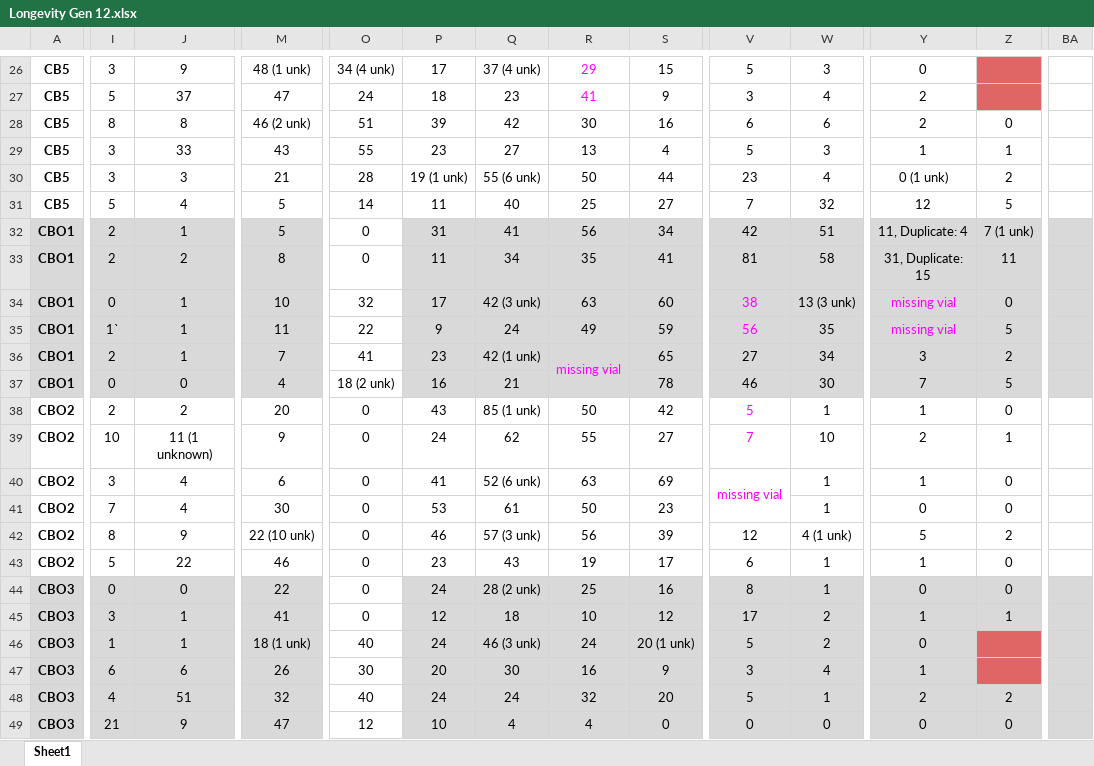
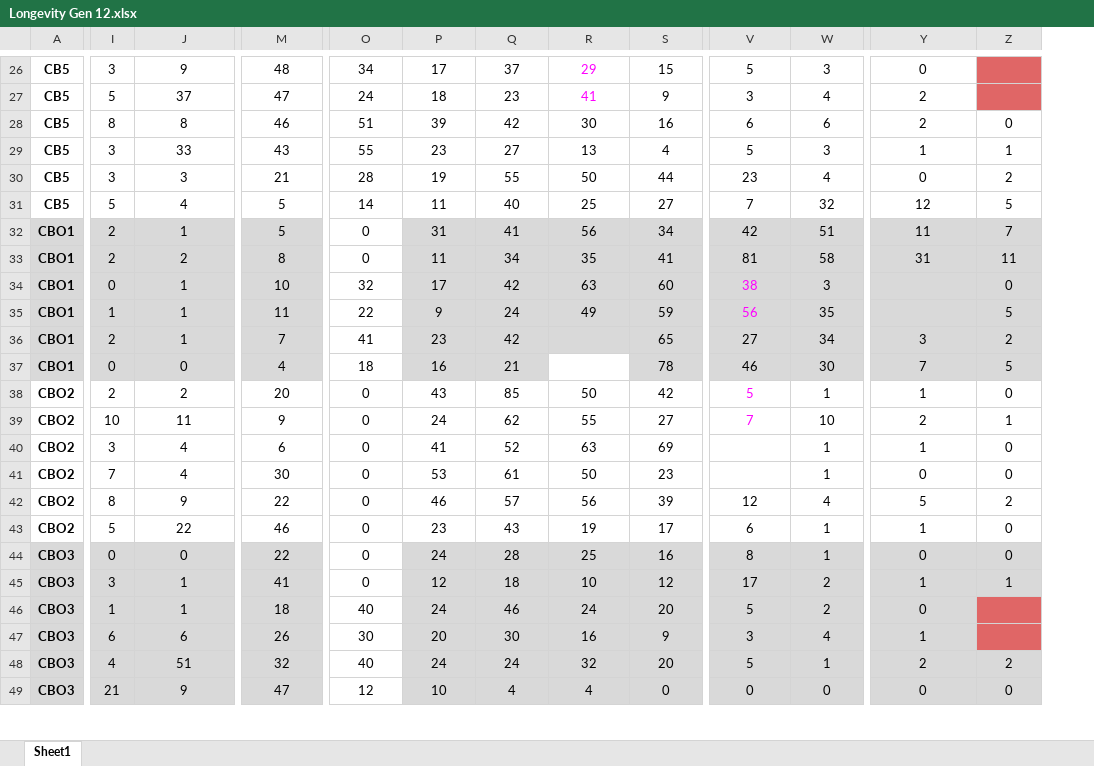
Before and after one commit to gacrestani/Gamboa-Santarosa_et_al, an Excel workbook: data/phenotypic_data/Longevity Gen 12.xlsx, sheet Sheet1, drawn as a sheet; only a part is shown, gaps mark what is left out; values as stored, in another font and other column widths than the file's, no borders; the diff covers the shown part only; the diff names each change by its address in the sheet, - before the commit and + after, or states it on an @@ line.

```diff
--- a/data/phenotypic_data/Longevity Gen 12.xlsx (sheet Sheet1)
+++ b/data/phenotypic_data/Longevity Gen 12.xlsx (sheet Sheet1)
-column BA, empty
-M26: 48 (1 unk)
+M26: 48
-O26: 34 (4 unk)
+O26: 34
-Q26: 37 (4 unk)
+Q26: 37
-M28: 46 (2 unk)
+M28: 46
-P30: 19 (1 unk)
+P30: 19
-Q30: 55 (6 unk)
+Q30: 55
-Y30: 0 (1 unk)
+Y30: 0
-Y32: 11, Duplicate: 4
+Y32: 11
-Z32: 7 (1 unk)
+Z32: 7
-Y33: 31, Duplicate: 15
+Y33: 31
-Q34: 42 (3 unk)
+Q34: 42
-W34: 13 (3 unk)
+W34: 3
-Y34:Y35: missing vial
+Y34:Y35: (empty)
-I35: 1`
+I35: 1
-Q36: 42 (1 unk)
+Q36: 42
-R36: missing vial
+R36: (empty)
-R36:R37 merged
-O37: 18 (2 unk)
+O37: 18
-Q38: 85 (1 unk)
+Q38: 85
-J39: 11 (1 unknown)
+J39: 11
-Q40: 52 (6 unk)
+Q40: 52
-V40: missing vial
+V40: (empty)
-V40:V41 merged
-M42: 22 (10 unk)
+M42: 22
-Q42: 57 (3 unk)
+Q42: 57
-W42: 4 (1 unk)
+W42: 4
-Q44: 28 (2 unk)
+Q44: 28
-M46: 18 (1 unk)
+M46: 18
-Q46: 46 (3 unk)
+Q46: 46
-S46: 20 (1 unk)
+S46: 20
```
Also changed, not shown: 2 removed rows, 131 edited cells and merged cells elsewhere in this sheet, 13 other files.
